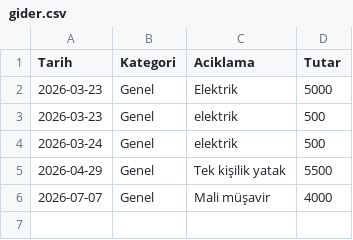
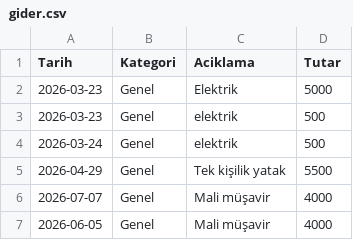
Before and after one commit to gorkeysdeniz/detayvalik, a CSV file: gider.csv, drawn as a sheet; the diff names each change by its address in the sheet, - before the commit and + after, or states it on an @@ line.

Commit message:
💰 Giderler Güncellendi

```diff
--- a/gider.csv
+++ b/gider.csv
+row 7: 2026-06-05 | Genel | Mali müşavir | 4000
```
